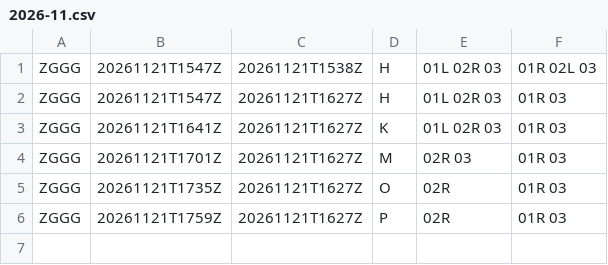
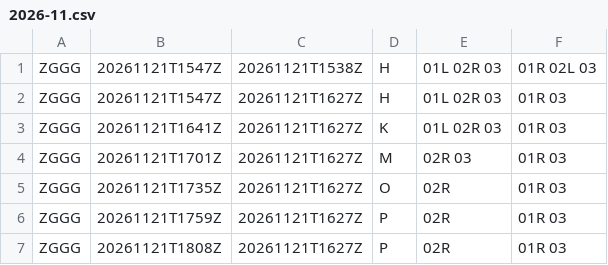
Before and after one commit to honghebincsg/pegasus-fid-gist, a CSV file: atis-history/ZGGG/2026-11.csv, drawn as a sheet; the diff names each change by its address in the sheet, - before the commit and + after, or states it on an @@ line.

```diff
--- a/atis-history/ZGGG/2026-11.csv
+++ b/atis-history/ZGGG/2026-11.csv
+row 7: ZGGG | 20261121T1808Z | 20261121T1627Z | P | 02R | 01R 03
```
Also changed, not shown: atis-history/EHAM/2026-11.csv, atis-history/KMIA/2026-11.csv, 3 other files.
